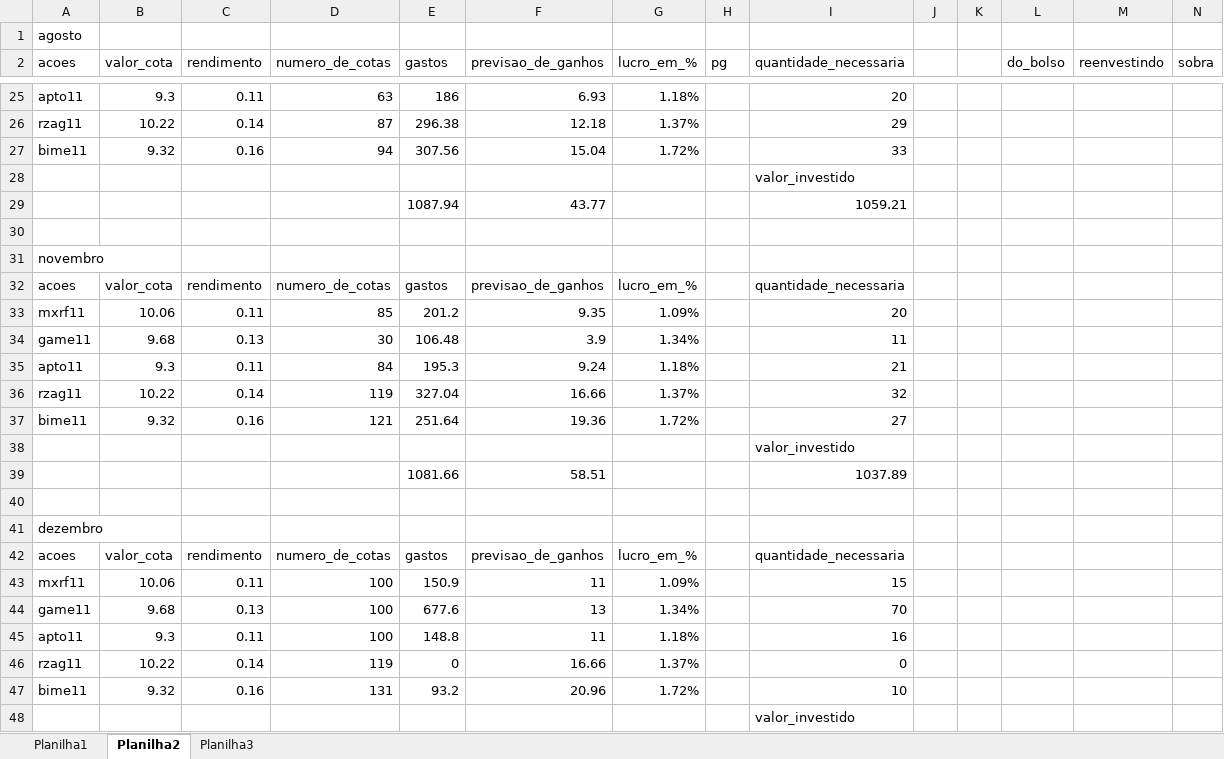
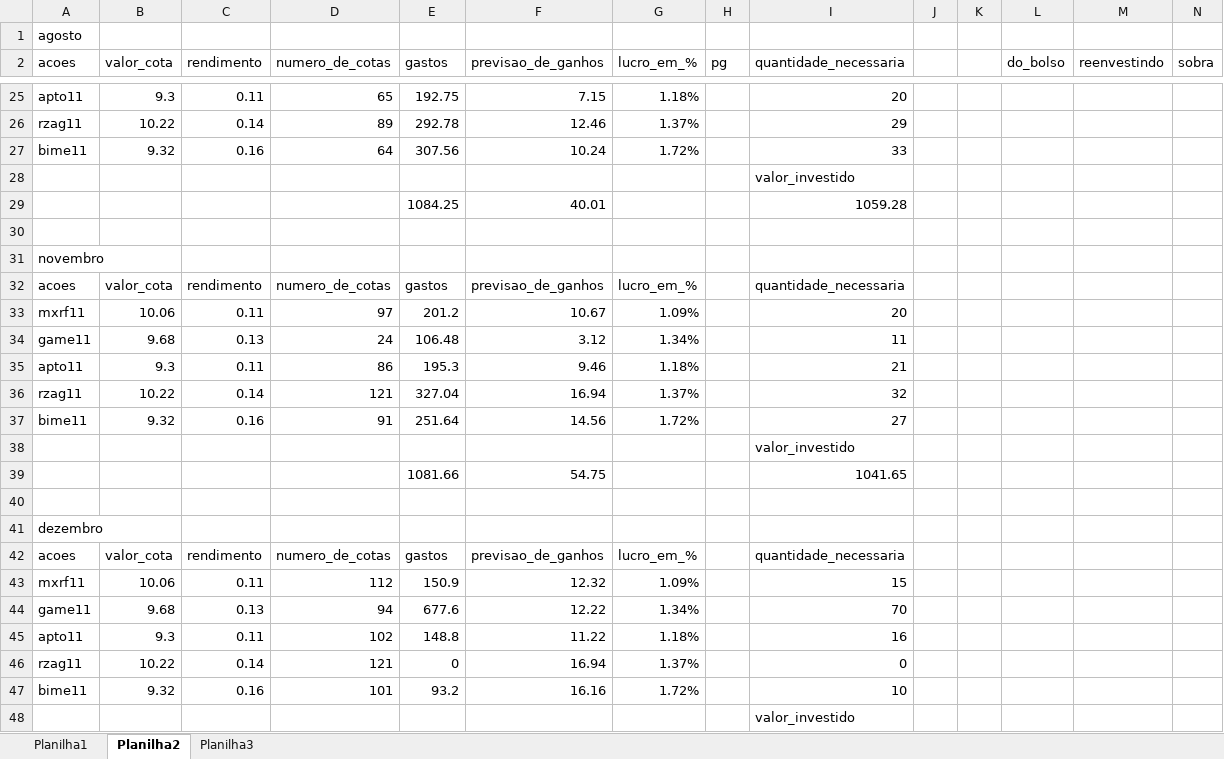
Before and after one commit to 0rakul0/cotacaopython, an Excel workbook: bi/minha_carteira.xlsx, sheet Planilha2, drawn as a sheet; only a part is shown, gaps mark what is left out; values as stored, in another font and other column widths than the file's, no borders; conditional formats not drawn; removed rows and columns are numbered as before the commit, all else as after; the diff covers the shown part only; the diff names each change by its address in the sheet, - before the commit and + after, or states it on an @@ line.

```diff
--- a/bi/minha_carteira.xlsx (sheet Planilha2)
+++ b/bi/minha_carteira.xlsx (sheet Planilha2)
-D25 (numero_de_cotas): 63
+D25 (numero_de_cotas): 65
-E25 (gastos): 186
+E25 (gastos): 192.75
-F25 (previsao_de_ganhos): 6.93
+F25 (previsao_de_ganhos): 7.15
-D26 (numero_de_cotas): 87
+D26 (numero_de_cotas): 89
-E26 (gastos): 296.38
+E26 (gastos): 292.78
-F26 (previsao_de_ganhos): 12.18
+F26 (previsao_de_ganhos): 12.46
-D27 (numero_de_cotas): 94
+D27 (numero_de_cotas): 64
-F27 (previsao_de_ganhos): 15.04
+F27 (previsao_de_ganhos): 10.24
-row 29:  |  |  |  | 1087.94 | 43.77 |  |  | 1059.21
+row 29:  |  |  |  | 1084.25 | 40.01 |  |  | 1059.28
-D33 (numero_de_cotas): 85
+D33 (numero_de_cotas): 97
-F33 (previsao_de_ganhos): 9.35
+F33 (previsao_de_ganhos): 10.67
-D34 (numero_de_cotas): 30
+D34 (numero_de_cotas): 24
-F34 (previsao_de_ganhos): 3.9
+F34 (previsao_de_ganhos): 3.12
-D35 (numero_de_cotas): 84
+D35 (numero_de_cotas): 86
-F35 (previsao_de_ganhos): 9.24
+F35 (previsao_de_ganhos): 9.46
-D36 (numero_de_cotas): 119
+D36 (numero_de_cotas): 121
-F36 (previsao_de_ganhos): 16.66
+F36 (previsao_de_ganhos): 16.94
-D37 (numero_de_cotas): 121
+D37 (numero_de_cotas): 91
-F37 (previsao_de_ganhos): 19.36
+F37 (previsao_de_ganhos): 14.56
-row 39:  |  |  |  | 1081.66 | 58.51 |  |  | 1037.89
+row 39:  |  |  |  | 1081.66 | 54.75 |  |  | 1041.65
-D43 (numero_de_cotas): 100
+D43 (numero_de_cotas): 112
-F43 (previsao_de_ganhos): 11
+F43 (previsao_de_ganhos): 12.32
-D44 (numero_de_cotas): 100
+D44 (numero_de_cotas): 94
-F44 (previsao_de_ganhos): 13
+F44 (previsao_de_ganhos): 12.22
-D45 (numero_de_cotas): 100
+D45 (numero_de_cotas): 102
-F45 (previsao_de_ganhos): 11
+F45 (previsao_de_ganhos): 11.22
-D46 (numero_de_cotas): 119
+D46 (numero_de_cotas): 121
-F46 (previsao_de_ganhos): 16.66
+F46 (previsao_de_ganhos): 16.94
-D47 (numero_de_cotas): 131
+D47 (numero_de_cotas): 101
-F47 (previsao_de_ganhos): 20.96
+F47 (previsao_de_ganhos): 16.16
```
Also changed, not shown: 13 added rows, 13 removed rows and 91 edited cells elsewhere in this sheet, sheet Planilha3, charts or pictures, 4 other files.
